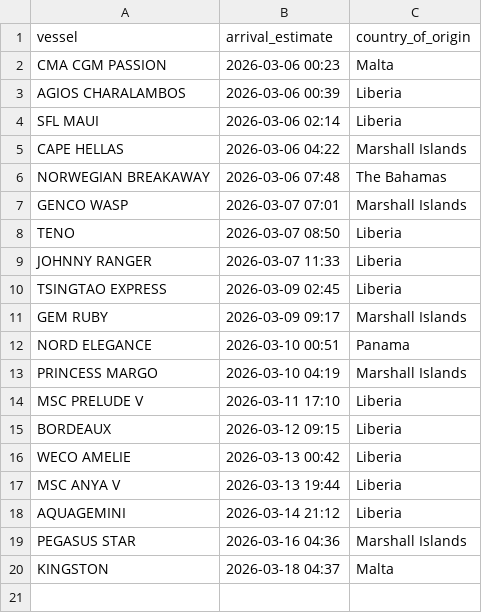
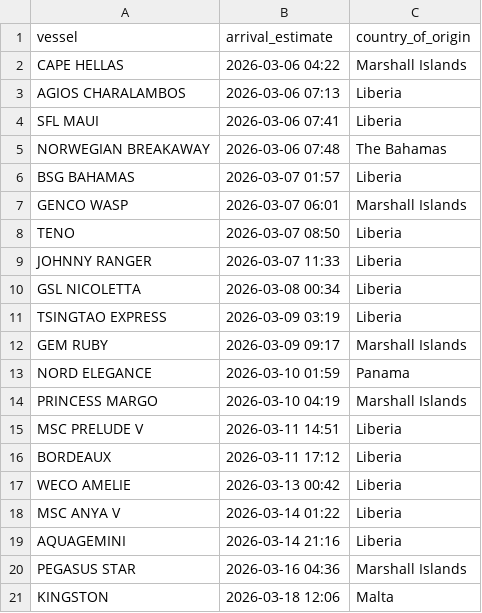
Before and after one commit to natalierjonas/FOC_NYC, a CSV file: filtered_ships.csv, drawn as a sheet.

```diff
--- a/filtered_ships.csv
+++ b/filtered_ships.csv
@@ -1,20 +1,21 @@
 vessel,arrival_estimate,country_of_origin
-CMA CGM PASSION,2026-03-06 00:23,Malta
-AGIOS CHARALAMBOS,2026-03-06 00:39,Liberia
-SFL MAUI,2026-03-06 02:14,Liberia
 CAPE HELLAS,2026-03-06 04:22,Marshall Islands
+AGIOS CHARALAMBOS,2026-03-06 07:13,Liberia
+SFL MAUI,2026-03-06 07:41,Liberia
 NORWEGIAN BREAKAWAY,2026-03-06 07:48,The Bahamas
-GENCO WASP,2026-03-07 07:01,Marshall Islands
+BSG BAHAMAS,2026-03-07 01:57,Liberia
+GENCO WASP,2026-03-07 06:01,Marshall Islands
 TENO,2026-03-07 08:50,Liberia
 JOHNNY RANGER,2026-03-07 11:33,Liberia
-TSINGTAO EXPRESS,2026-03-09 02:45,Liberia
+GSL NICOLETTA,2026-03-08 00:34,Liberia
+TSINGTAO EXPRESS,2026-03-09 03:19,Liberia
 GEM RUBY,2026-03-09 09:17,Marshall Islands
-NORD ELEGANCE,2026-03-10 00:51,Panama
+NORD ELEGANCE,2026-03-10 01:59,Panama
 PRINCESS MARGO,2026-03-10 04:19,Marshall Islands
-MSC PRELUDE V,2026-03-11 17:10,Liberia
-BORDEAUX,2026-03-12 09:15,Liberia
+MSC PRELUDE V,2026-03-11 14:51,Liberia
+BORDEAUX,2026-03-11 17:12,Liberia
 WECO AMELIE,2026-03-13 00:42,Liberia
-MSC ANYA V,2026-03-13 19:44,Liberia
-AQUAGEMINI,2026-03-14 21:12,Liberia
+MSC ANYA V,2026-03-14 01:22,Liberia
+AQUAGEMINI,2026-03-14 21:16,Liberia
 PEGASUS STAR,2026-03-16 04:36,Marshall Islands
-KINGSTON,2026-03-18 04:37,Malta
+KINGSTON,2026-03-18 12:06,Malta
```
Also changed, not shown: ships_estimates_fixed.csv.
